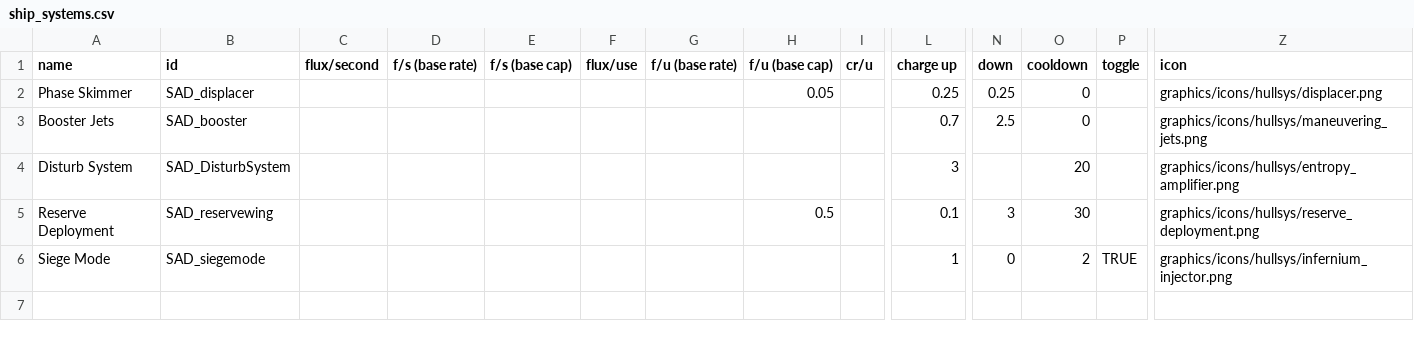
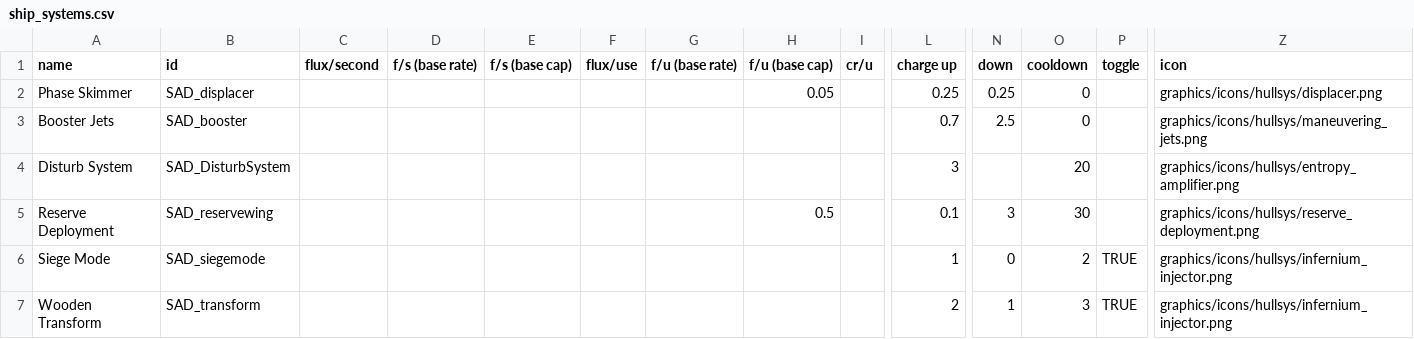
Before and after one commit to Snrasha/Sanguinary-Anarchistic-Defectors, a CSV file: data/shipsystems/ship_systems.csv, drawn as a sheet; only a part is shown, gaps mark what is left out; rows hold the shown columns only; the diff names each change by its address in the sheet, - before the commit and + after, or states it on an @@ line.

```diff
--- a/data/shipsystems/ship_systems.csv
+++ b/data/shipsystems/ship_systems.csv
+row 7: Wooden Transform | SAD_transform |  |  |  |  |  |  |  | 2 | 1 | 3 | TRUE | graphics/icons/hullsys/infernium_injector.png
```
Also changed, not shown: data/hulls/ship_data.csv, data/weapons/weapon_data.csv, 14 other files.
